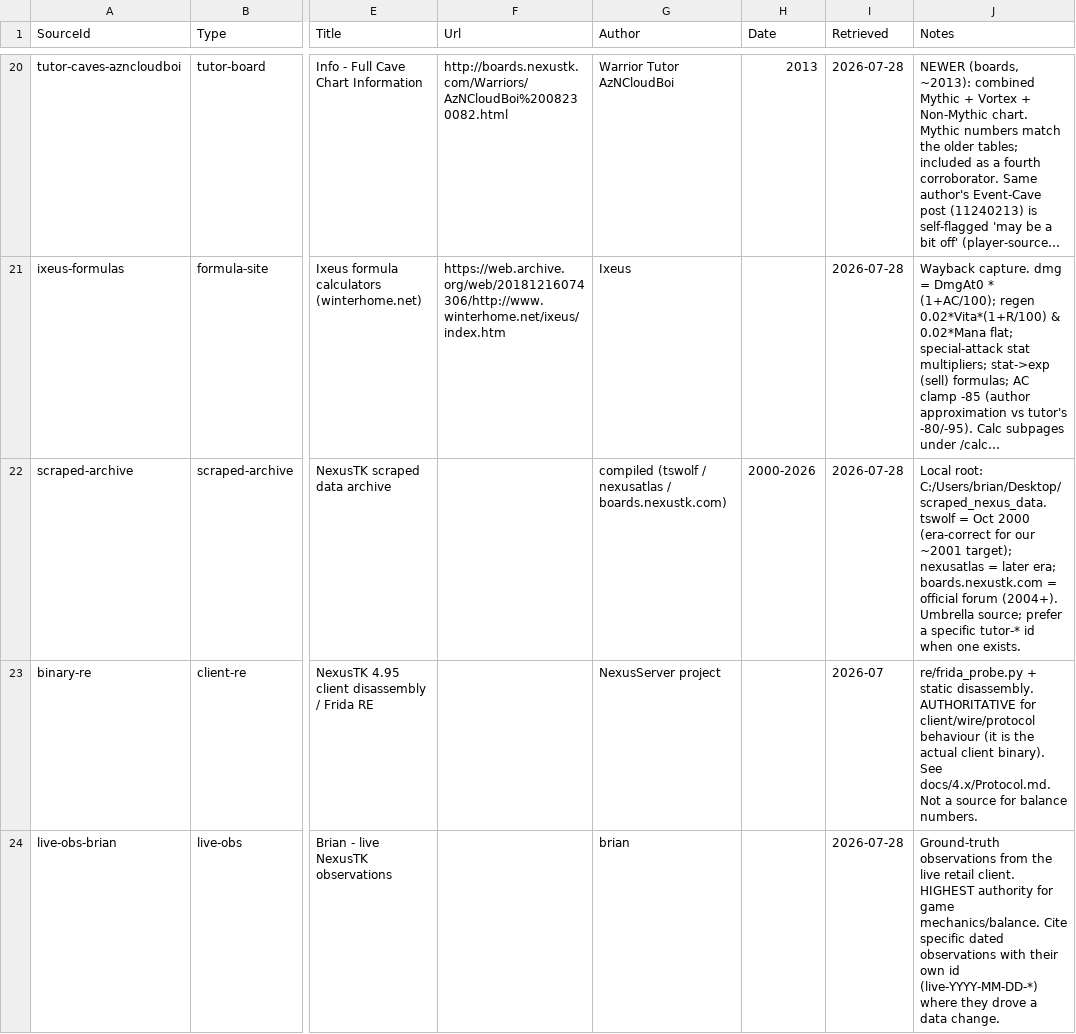
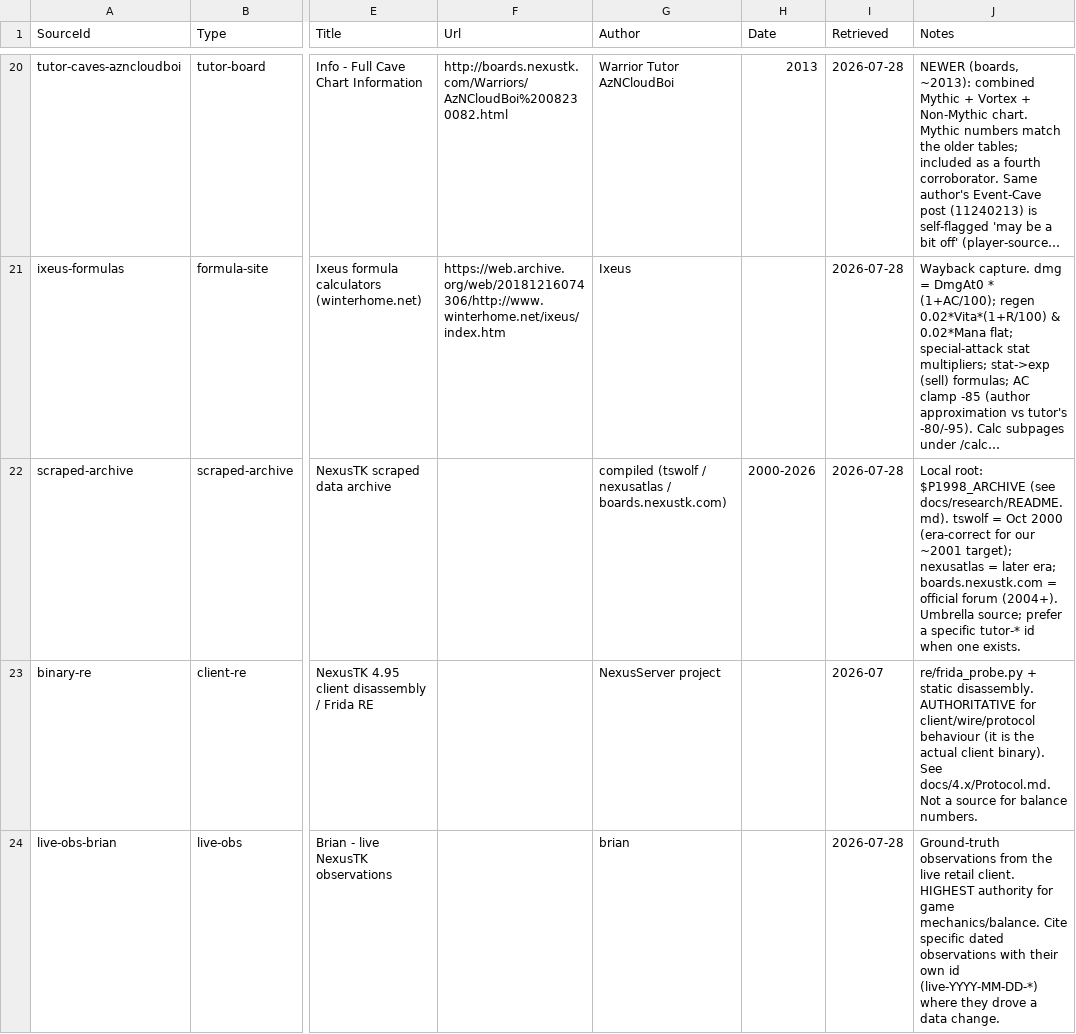
Before and after one commit to Essorcal/Project1998, a CSV file: game-data/Sources.csv, drawn as a sheet; only a part is shown, gaps mark what is left out; long unchanged cells end in …; the diff names each change by its address in the sheet, - before the commit and + after, or states it on an @@ line.

```diff
--- a/game-data/Sources.csv
+++ b/game-data/Sources.csv
-J22 (Notes): Local root: C:/Users/brian/Desktop/scraped_nexus_data. tswolf =…
+J22 (Notes): Local root: $P1998_ARCHIVE (see docs/research/README.md). tswolf =…
```
Also changed, not shown: 5 other files.
